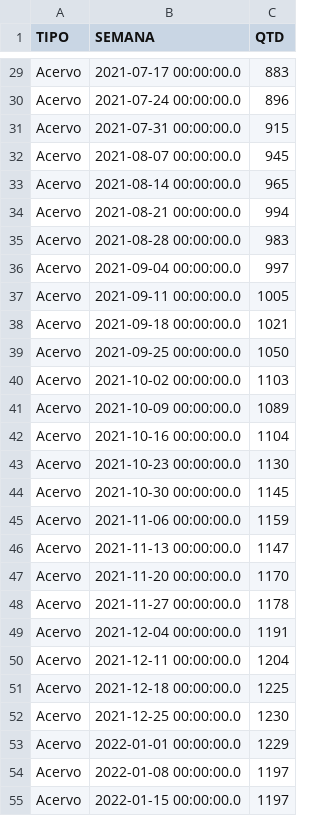
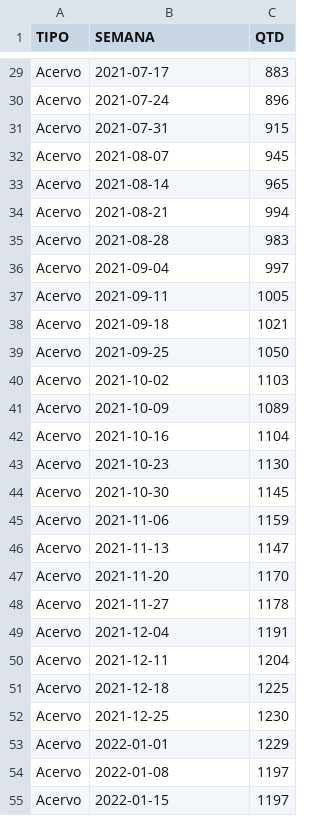
Before and after one commit to pedropaixaomprj/datawrapper-gate, a CSV file: acervo_gate.csv, drawn as a sheet; only a part is shown, gaps mark what is left out; the diff covers the shown part only; the diff names each change by its address in the sheet, - before the commit and + after, or states it on an @@ line.

```diff
--- a/acervo_gate.csv
+++ b/acervo_gate.csv
-B29 (SEMANA): 2021-07-17 00:00:00.0
+B29 (SEMANA): 2021-07-17
-B30 (SEMANA): 2021-07-24 00:00:00.0
+B30 (SEMANA): 2021-07-24
-B31 (SEMANA): 2021-07-31 00:00:00.0
+B31 (SEMANA): 2021-07-31
-B32 (SEMANA): 2021-08-07 00:00:00.0
+B32 (SEMANA): 2021-08-07
-B33 (SEMANA): 2021-08-14 00:00:00.0
+B33 (SEMANA): 2021-08-14
-B34 (SEMANA): 2021-08-21 00:00:00.0
+B34 (SEMANA): 2021-08-21
-B35 (SEMANA): 2021-08-28 00:00:00.0
+B35 (SEMANA): 2021-08-28
-B36 (SEMANA): 2021-09-04 00:00:00.0
+B36 (SEMANA): 2021-09-04
-B37 (SEMANA): 2021-09-11 00:00:00.0
+B37 (SEMANA): 2021-09-11
-B38 (SEMANA): 2021-09-18 00:00:00.0
+B38 (SEMANA): 2021-09-18
-B39 (SEMANA): 2021-09-25 00:00:00.0
+B39 (SEMANA): 2021-09-25
-B40 (SEMANA): 2021-10-02 00:00:00.0
+B40 (SEMANA): 2021-10-02
-B41 (SEMANA): 2021-10-09 00:00:00.0
+B41 (SEMANA): 2021-10-09
-B42 (SEMANA): 2021-10-16 00:00:00.0
+B42 (SEMANA): 2021-10-16
-B43 (SEMANA): 2021-10-23 00:00:00.0
+B43 (SEMANA): 2021-10-23
-B44 (SEMANA): 2021-10-30 00:00:00.0
+B44 (SEMANA): 2021-10-30
-B45 (SEMANA): 2021-11-06 00:00:00.0
+B45 (SEMANA): 2021-11-06
-B46 (SEMANA): 2021-11-13 00:00:00.0
+B46 (SEMANA): 2021-11-13
-B47 (SEMANA): 2021-11-20 00:00:00.0
+B47 (SEMANA): 2021-11-20
-B48 (SEMANA): 2021-11-27 00:00:00.0
+B48 (SEMANA): 2021-11-27
-B49 (SEMANA): 2021-12-04 00:00:00.0
+B49 (SEMANA): 2021-12-04
-B50 (SEMANA): 2021-12-11 00:00:00.0
+B50 (SEMANA): 2021-12-11
-B51 (SEMANA): 2021-12-18 00:00:00.0
+B51 (SEMANA): 2021-12-18
-B52 (SEMANA): 2021-12-25 00:00:00.0
+B52 (SEMANA): 2021-12-25
-B53 (SEMANA): 2022-01-01 00:00:00.0
+B53 (SEMANA): 2022-01-01
-B54 (SEMANA): 2022-01-08 00:00:00.0
+B54 (SEMANA): 2022-01-08
-B55 (SEMANA): 2022-01-15 00:00:00.0
+B55 (SEMANA): 2022-01-15
```
Also changed, not shown: 160 edited cells elsewhere in this file.
